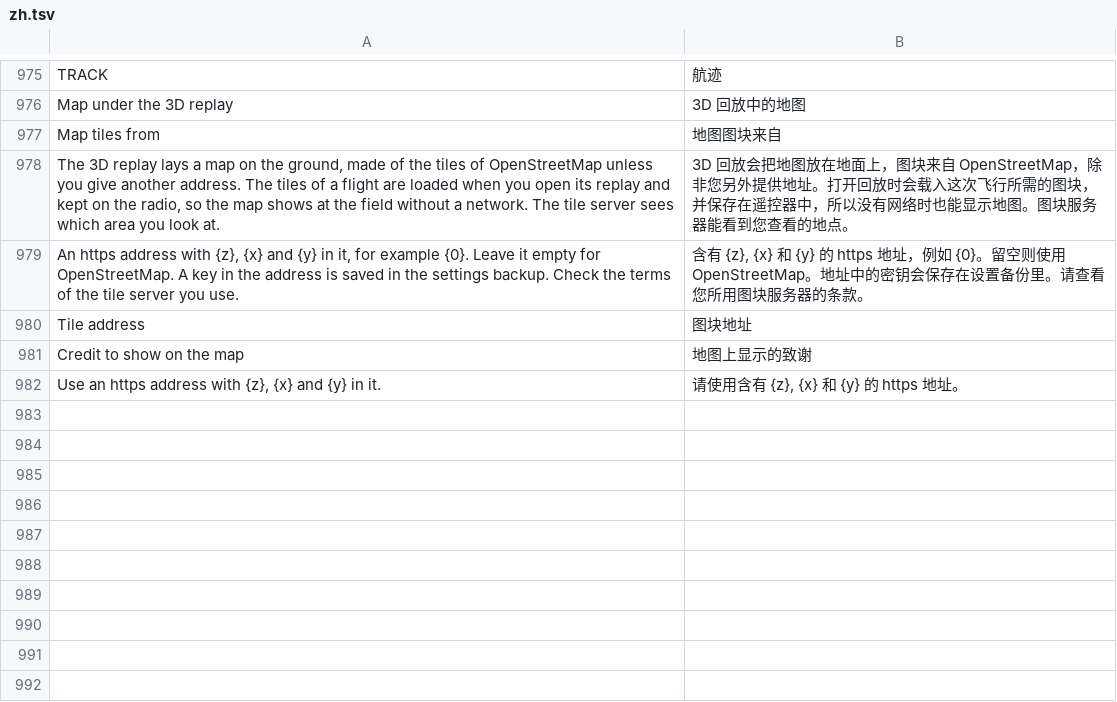
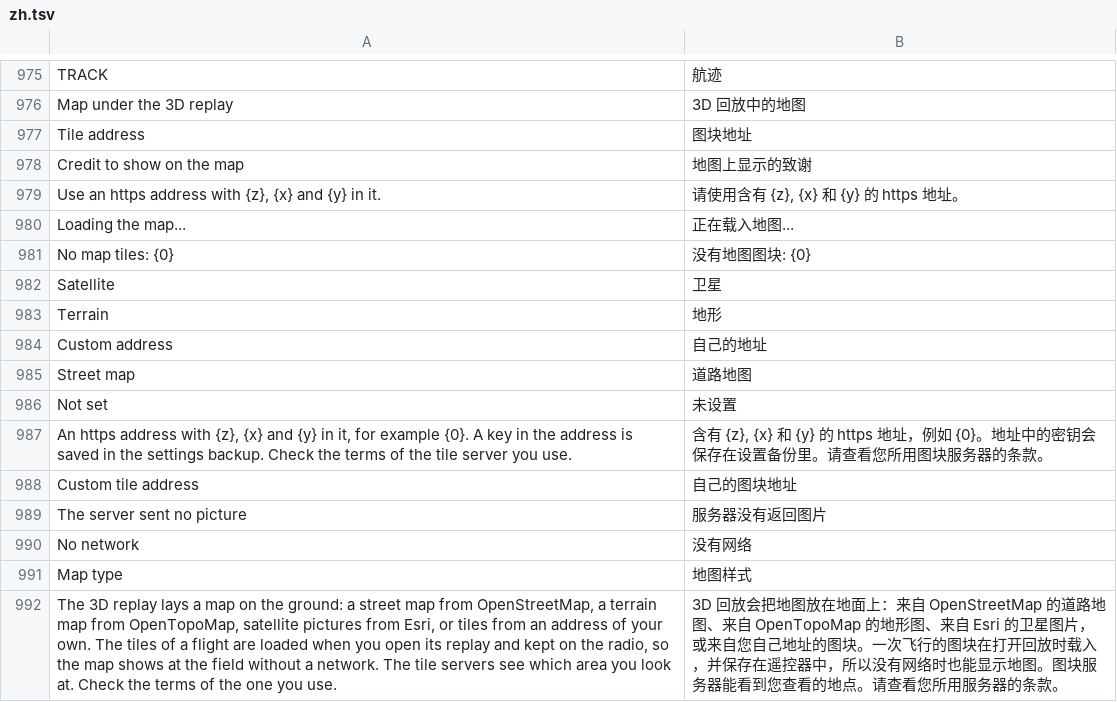
Before and after one commit to eminesrefakbay/RM-AX12-Video-Monitor-And-Announcer-APK, a TSV file: app/src/main/assets/i18n/zh.tsv, drawn as a sheet; only a part is shown, gaps mark what is left out.

```diff
--- a/app/src/main/assets/i18n/zh.tsv
+++ b/app/src/main/assets/i18n/zh.tsv
@@ -976,5 +976,2 @@ TRACK	航迹
 Map under the 3D replay	3D 回放中的地图
-Map tiles from	地图图块来自
-The 3D replay lays a map on the ground, made of the tiles of OpenStreetMap unless you give another address. The tiles of a flight are loaded when you open its replay and kept on the radio, so the map shows at the field without a network. The tile server sees which area you look at.	3D 回放会把地图放在地面上，图块来自 OpenStreetMap，除非您另外提供地址。打开回放时会载入这次飞行所需的图块，并保存在遥控器中，所以没有网络时也能显示地图。图块服务器能看到您查看的地点。
-An https address with {z}, {x} and {y} in it, for example {0}. Leave it empty for OpenStreetMap. A key in the address is saved in the settings backup. Check the terms of the tile server you use.	含有 {z}, {x} 和 {y} 的 https 地址，例如 {0}。留空则使用 OpenStreetMap。地址中的密钥会保存在设置备份里。请查看您所用图块服务器的条款。
 Tile address	图块地址
@@ -982 +979,14 @@ Credit to show on the map	地图上显示的致谢
 Use an https address with {z}, {x} and {y} in it.	请使用含有 {z}, {x} 和 {y} 的 https 地址。
+Loading the map...	正在载入地图...
+No map tiles: {0}	没有地图图块: {0}
+Satellite	卫星
+Terrain	地形
+Custom address	自己的地址
+Street map	道路地图
+Not set	未设置
+An https address with {z}, {x} and {y} in it, for example {0}. A key in the address is saved in the settings backup. Check the terms of the tile server you use.	含有 {z}, {x} 和 {y} 的 https 地址，例如 {0}。地址中的密钥会保存在设置备份里。请查看您所用图块服务器的条款。
+Custom tile address	自己的图块地址
+The server sent no picture	服务器没有返回图片
+No network	没有网络
+Map type	地图样式
+The 3D replay lays a map on the ground: a street map from OpenStreetMap, a terrain map from OpenTopoMap, satellite pictures from Esri, or tiles from an address of your own. The tiles of a flight are loaded when you open its replay and kept on the radio, so the map shows at the field without a network. The tile servers see which area you look at. Check the terms of the one you use.	3D 回放会把地图放在地面上：来自 OpenStreetMap 的道路地图、来自 OpenTopoMap 的地形图、来自 Esri 的卫星图片，或来自您自己地址的图块。一次飞行的图块在打开回放时载入，并保存在遥控器中，所以没有网络时也能显示地图。图块服务器能看到您查看的地点。请查看您所用服务器的条款。
```
Also changed, not shown: app/src/main/assets/i18n/de.tsv, app/src/main/assets/i18n/tr.tsv, 16 other files.
